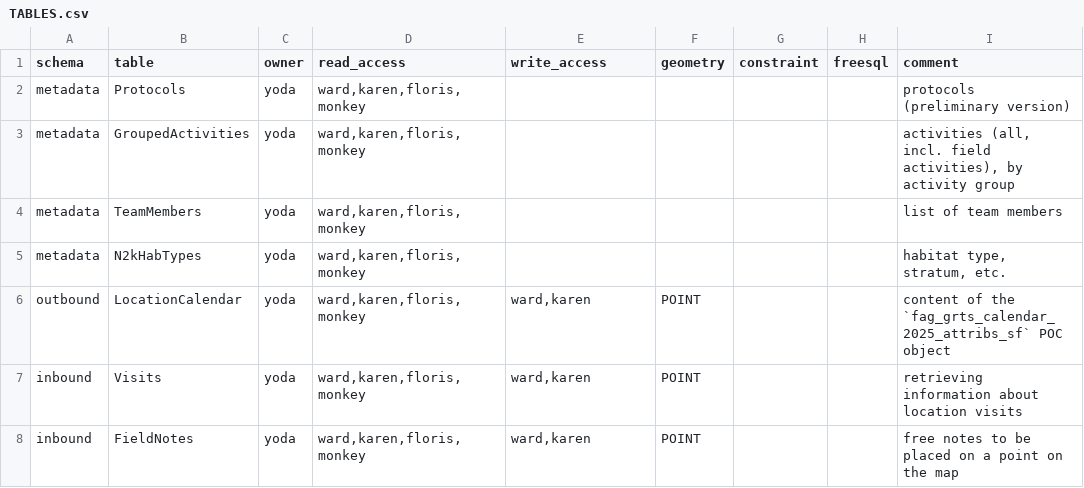
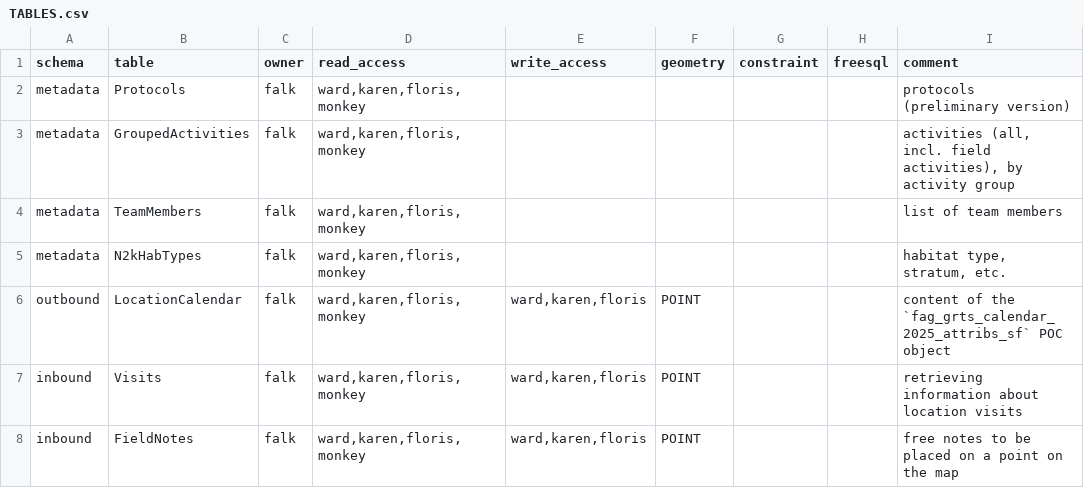
Before and after one commit to inbo/n2khab-mne-monitoring, a CSV file: 900_database_organization/db_structure/TABLES.csv, drawn as a sheet.

Commit message:
dbinit: production and dev databases

```diff
--- a/900_database_organization/db_structure/TABLES.csv
+++ b/900_database_organization/db_structure/TABLES.csv
@@ -1,8 +1,8 @@
 schema,table,owner,read_access,write_access,geometry,constraint,freesql,comment
-metadata,Protocols,yoda,"ward,karen,floris,monkey",,,,,protocols (preliminary version)
-metadata,GroupedActivities,yoda,"ward,karen,floris,monkey",,,,,"activities (all, incl. field activities), by activity group"
-metadata,TeamMembers,yoda,"ward,karen,floris,monkey",,,,,list of team members
-metadata,N2kHabTypes,yoda,"ward,karen,floris,monkey",,,,,"habitat type, stratum, etc."
-outbound,LocationCalendar,yoda,"ward,karen,floris,monkey","ward,karen",POINT,,,content of the `fag_grts_calendar_2025_attribs_sf` POC object
-inbound,Visits,yoda,"ward,karen,floris,monkey","ward,karen",POINT,,,retrieving information about location visits
-inbound,FieldNotes,yoda,"ward,karen,floris,monkey","ward,karen",POINT,,,free notes to be placed on a point on the map
+metadata,Protocols,falk,"ward,karen,floris,monkey",,,,,protocols (preliminary version)
+metadata,GroupedActivities,falk,"ward,karen,floris,monkey",,,,,"activities (all, incl. field activities), by activity group"
+metadata,TeamMembers,falk,"ward,karen,floris,monkey",,,,,list of team members
+metadata,N2kHabTypes,falk,"ward,karen,floris,monkey",,,,,"habitat type, stratum, etc."
+outbound,LocationCalendar,falk,"ward,karen,floris,monkey","ward,karen,floris",POINT,,,content of the `fag_grts_calendar_2025_attribs_sf` POC object
+inbound,Visits,falk,"ward,karen,floris,monkey","ward,karen,floris",POINT,,,retrieving information about location visits
+inbound,FieldNotes,falk,"ward,karen,floris,monkey","ward,karen,floris",POINT,,,free notes to be placed on a point on the map
```
Also changed, not shown: 900_database_organization/db_structure/VIEWS.csv, 7 other files.
